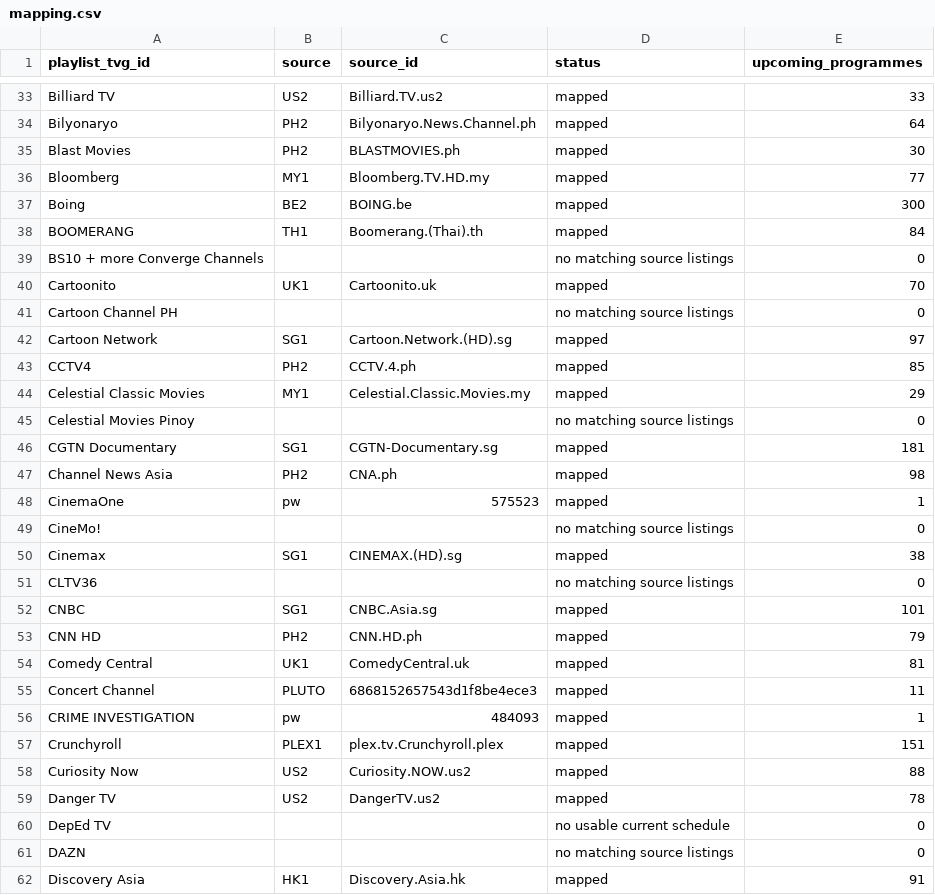
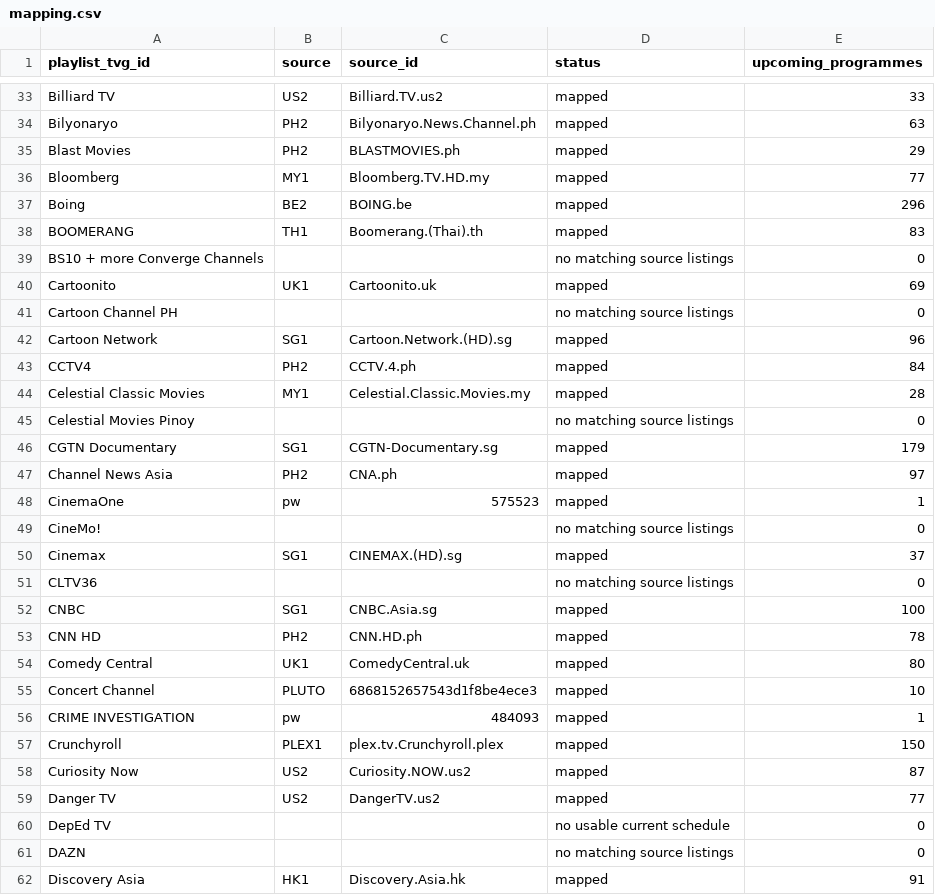
Before and after one commit to tr3nching/iyad-tv-playlist, a CSV file: bootstrap/mapping.csv, drawn as a sheet; only a part is shown, gaps mark what is left out; the diff covers the shown part only; the diff names each change by its address in the sheet, - before the commit and + after, or states it on an @@ line.

```diff
--- a/bootstrap/mapping.csv
+++ b/bootstrap/mapping.csv
-E34 (upcoming_programmes): 64
+E34 (upcoming_programmes): 63
-E35 (upcoming_programmes): 30
+E35 (upcoming_programmes): 29
-E37 (upcoming_programmes): 300
+E37 (upcoming_programmes): 296
-E38 (upcoming_programmes): 84
+E38 (upcoming_programmes): 83
-E40 (upcoming_programmes): 70
+E40 (upcoming_programmes): 69
-E42 (upcoming_programmes): 97
+E42 (upcoming_programmes): 96
-E43 (upcoming_programmes): 85
+E43 (upcoming_programmes): 84
-E44 (upcoming_programmes): 29
+E44 (upcoming_programmes): 28
-E46 (upcoming_programmes): 181
+E46 (upcoming_programmes): 179
-E47 (upcoming_programmes): 98
+E47 (upcoming_programmes): 97
-E50 (upcoming_programmes): 38
+E50 (upcoming_programmes): 37
-E52 (upcoming_programmes): 101
+E52 (upcoming_programmes): 100
-E53 (upcoming_programmes): 79
+E53 (upcoming_programmes): 78
-E54 (upcoming_programmes): 81
+E54 (upcoming_programmes): 80
-E55 (upcoming_programmes): 11
+E55 (upcoming_programmes): 10
-E57 (upcoming_programmes): 151
+E57 (upcoming_programmes): 150
-E58 (upcoming_programmes): 88
+E58 (upcoming_programmes): 87
-E59 (upcoming_programmes): 78
+E59 (upcoming_programmes): 77
```
Also changed, not shown: 87 edited cells elsewhere in this file, 9 other files.
